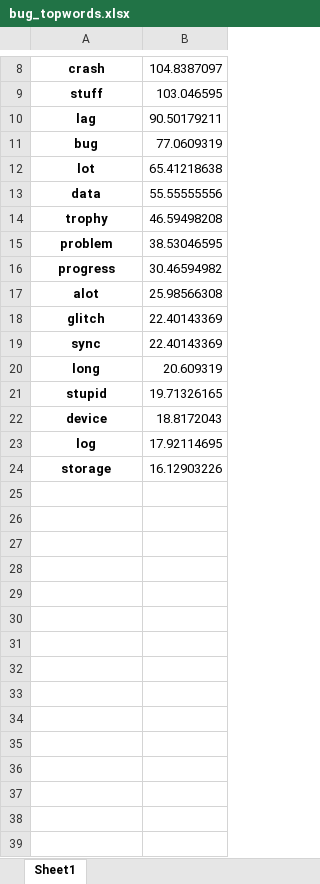
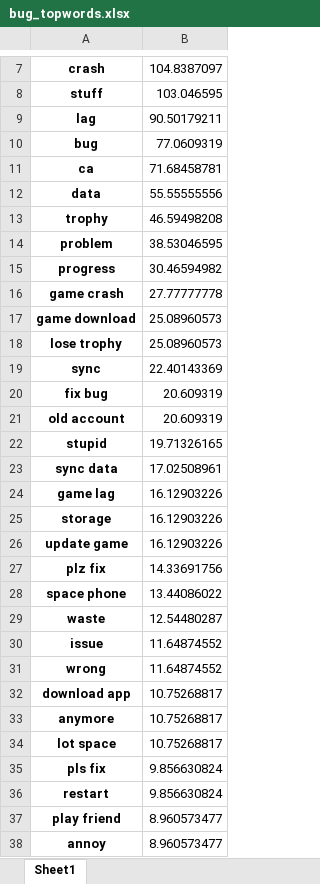
Before and after one commit to zaphodbbrx/comments_analyzer, an Excel workbook: categories/it1/bug_topwords.xlsx, sheet Sheet1, drawn as a sheet; only a part is shown, gaps mark what is left out; values as stored, in another font and other column widths than the file's, no borders; removed rows and columns are numbered as before the commit, all else as after; the diff covers the shown part only; the diff names each change by its address in the sheet, - before the commit and + after, or states it on an @@ line.

```diff
--- a/categories/it1/bug_topwords.xlsx (sheet Sheet1)
+++ b/categories/it1/bug_topwords.xlsx (sheet Sheet1)
-row 12: lot | 65.41218638
+row 11: ca | 71.68458781
-row 17: alot | 25.98566308
-row 18: glitch | 22.40143369
+row 16: game crash | 27.77777778
+row 17: game download | 25.08960573
+row 18: lose trophy | 25.08960573
+row 20: fix bug | 20.609319
-A21: long
+A21: old account
-row 22: device | 18.8172043
-row 23: log | 17.92114695
+row 23: sync data | 17.02508961
+row 24: game lag | 16.12903226
+row 26: update game | 16.12903226
+row 27: plz fix | 14.33691756
+row 28: space phone | 13.44086022
+row 29: waste | 12.54480287
+row 30: issue | 11.64874552
+row 31: wrong | 11.64874552
+row 32: download app | 10.75268817
+row 33: anymore | 10.75268817
+row 34: lot space | 10.75268817
+row 35: pls fix | 9.856630824
+row 36: restart | 9.856630824
+row 37: play friend | 8.960573477
+row 38: annoy | 8.960573477
```
Also changed, not shown: 42 added rows, 1 removed row and 1 moved row elsewhere in this sheet, categories/it1/ads_topwords.xlsx, categories/it1/balance_topwords.xlsx, 8 other files.
